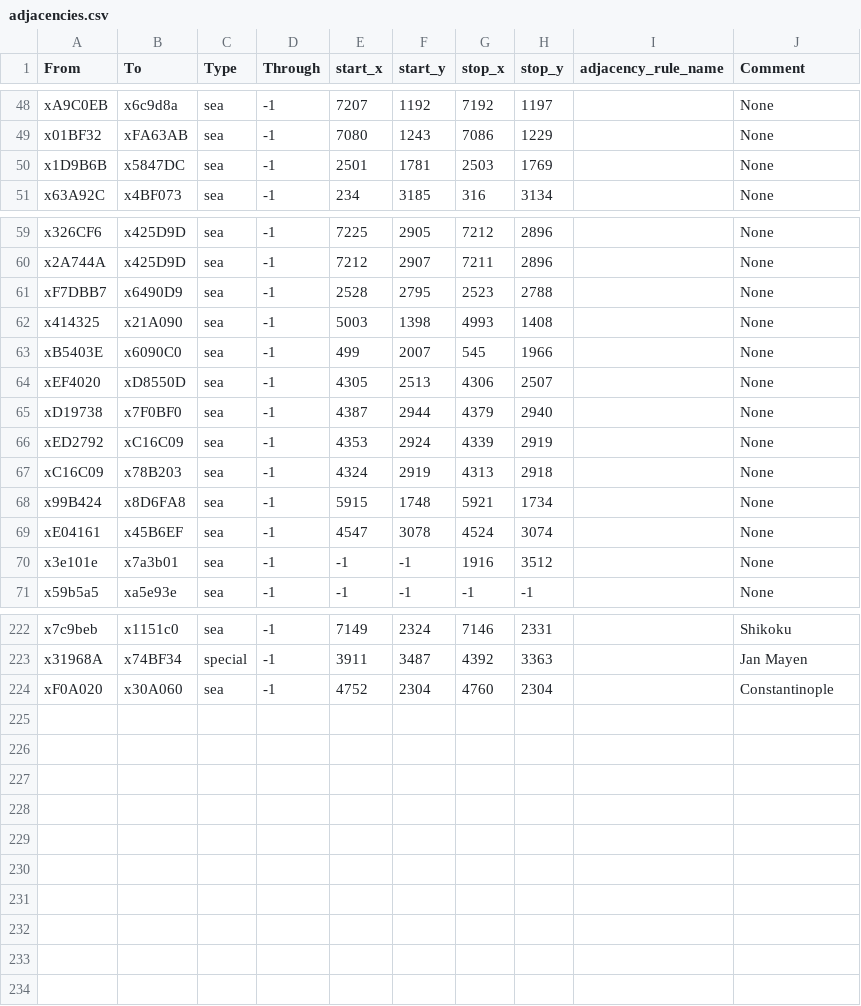
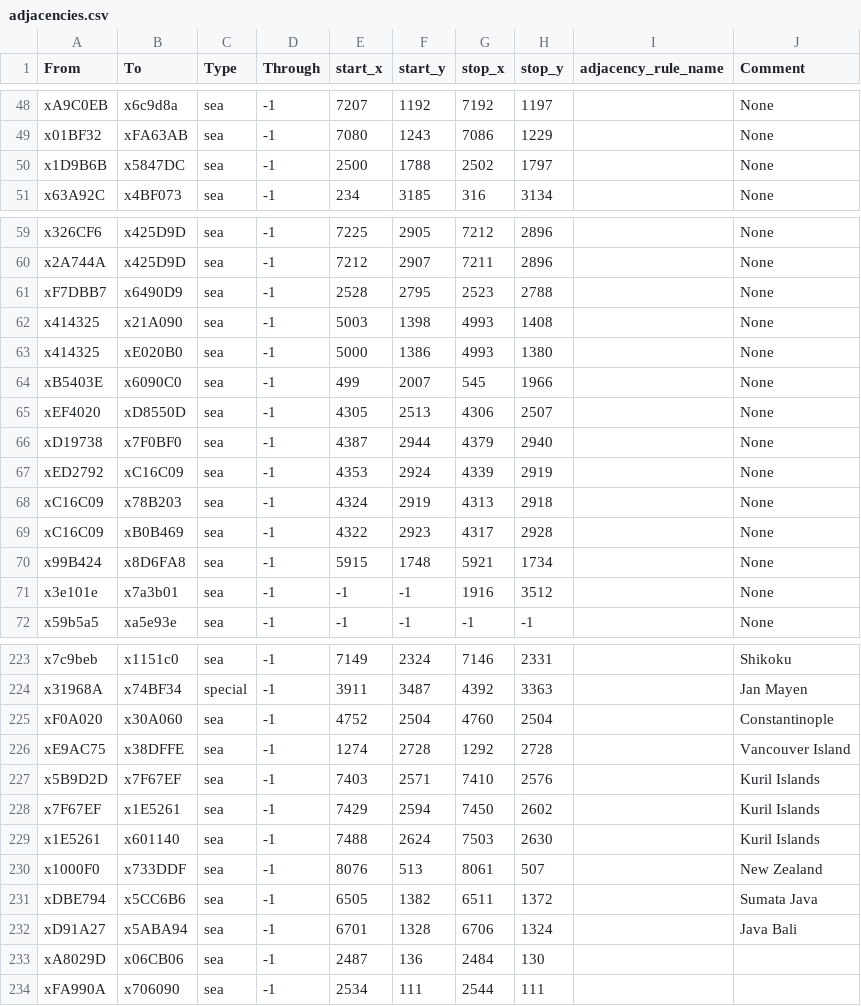
Before and after one commit to settintotrieste/V3-Vanilla-Extract, a CSV file: game/map_data/adjacencies.csv, drawn as a sheet; only a part is shown, gaps mark what is left out.

Commit message:
1.12.5 MAP DATA

```diff
--- a/game/map_data/adjacencies.csv
+++ b/game/map_data/adjacencies.csv
@@ -49,3 +49,3 @@ xA9C0EB;x6c9d8a;sea;-1;7207;1192;7192;1197;;None
 x01BF32;xFA63AB;sea;-1;7080;1243;7086;1229;;None
-x1D9B6B;x5847DC;sea;-1;2501;1781;2503;1769;;None
+x1D9B6B;x5847DC;sea;-1;2500;1788;2502;1797;;None
 x63A92C;x4BF073;sea;-1;234;3185;316;3134;;None
@@ -62,2 +62,3 @@ xF7DBB7;x6490D9;sea;-1;2528;2795;2523;2788;;None
 x414325;x21A090;sea;-1;5003;1398;4993;1408;;None
+x414325;xE020B0;sea;-1;5000;1386;4993;1380;;None
 xB5403E;x6090C0;sea;-1;499;2007;545;1966;;None
@@ -67,4 +68,4 @@ xED2792;xC16C09;sea;-1;4353;2924;4339;2919;;None
 xC16C09;x78B203;sea;-1;4324;2919;4313;2918;;None
+xC16C09;xB0B469;sea;-1;4322;2923;4317;2928;;None
 x99B424;x8D6FA8;sea;-1;5915;1748;5921;1734;;None
-xE04161;x45B6EF;sea;-1;4547;3078;4524;3074;;None
 x3e101e;x7a3b01;sea;-1;-1;-1;1916;3512;;None
@@ -223,2 +224,11 @@ x7c9beb;x1151c0;sea;-1;7149;2324;7146;2331;;Shikoku
 x31968A;x74BF34;special;-1;3911;3487;4392;3363;;Jan Mayen
-xF0A020;x30A060;sea;-1;4752;2304;4760;2304;;Constantinople
+xF0A020;x30A060;sea;-1;4752;2504;4760;2504;;Constantinople
+xE9AC75;x38DFFE;sea;-1;1274;2728;1292;2728;;Vancouver Island
+x5B9D2D;x7F67EF;sea;-1;7403;2571;7410;2576;;Kuril Islands
+x7F67EF;x1E5261;sea;-1;7429;2594;7450;2602;;Kuril Islands
+x1E5261;x601140;sea;-1;7488;2624;7503;2630;;Kuril Islands
+x1000F0;x733DDF;sea;-1;8076;513;8061;507;;New Zealand
+xDBE794;x5CC6B6;sea;-1;6505;1382;6511;1372;;Sumata Java
+xD91A27;x5ABA94;sea;-1;6701;1328;6706;1324;;Java Bali
+xA8029D;x06CB06;sea;-1;2487;136;2484;130;;
+xFA990A;x706090;sea;-1;2534;111;2544;111;;
```
Also changed, not shown: 24 other files.
